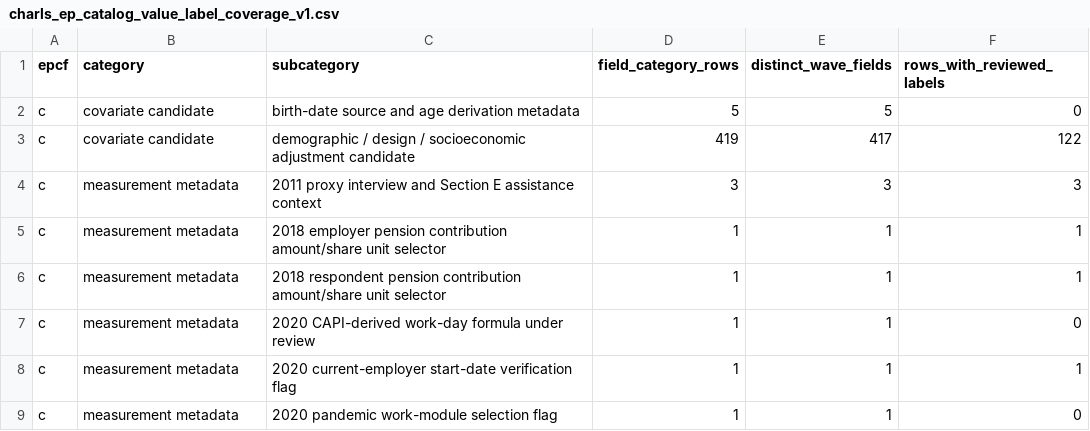
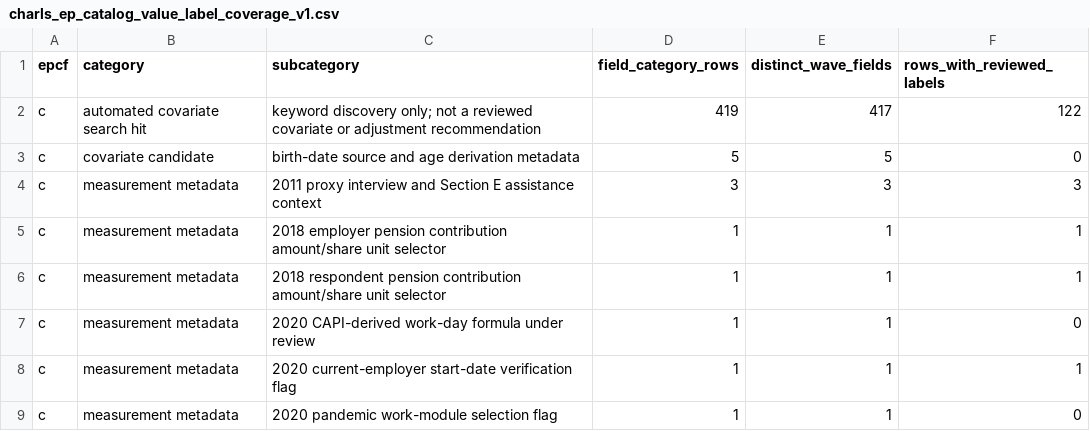
Before and after one commit to calebchu40-gif/charls-exwas-atlas, a CSV file: audit/charls_ep_catalog_value_label_coverage_v1.csv, drawn as a sheet; only a part is shown; removed rows and columns are numbered as before the commit, all else as after; the diff names each change by its address in the sheet, - before the commit and + after, or states it on an @@ line.

```diff
--- a/audit/charls_ep_catalog_value_label_coverage_v1.csv
+++ b/audit/charls_ep_catalog_value_label_coverage_v1.csv
+row 2: c | automated covariate search hit | keyword discovery only; not a reviewed covariate or adjustment recommendation | 419 | 417 | 122
-row 3: c | covariate candidate | demographic / design / socioeconomic adjustment candidate | 419 | 417 | 122
```
Also changed, not shown: audit/charls_atlas_candidate_domain_counts_v0.csv, 14 other files.
